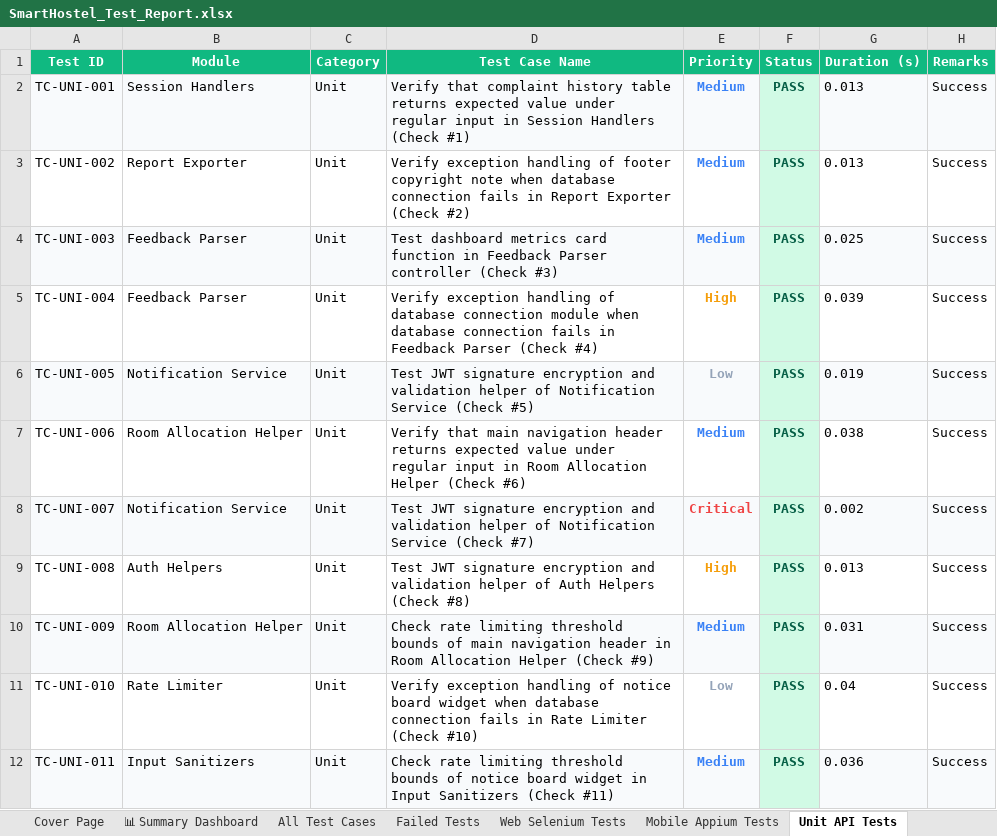
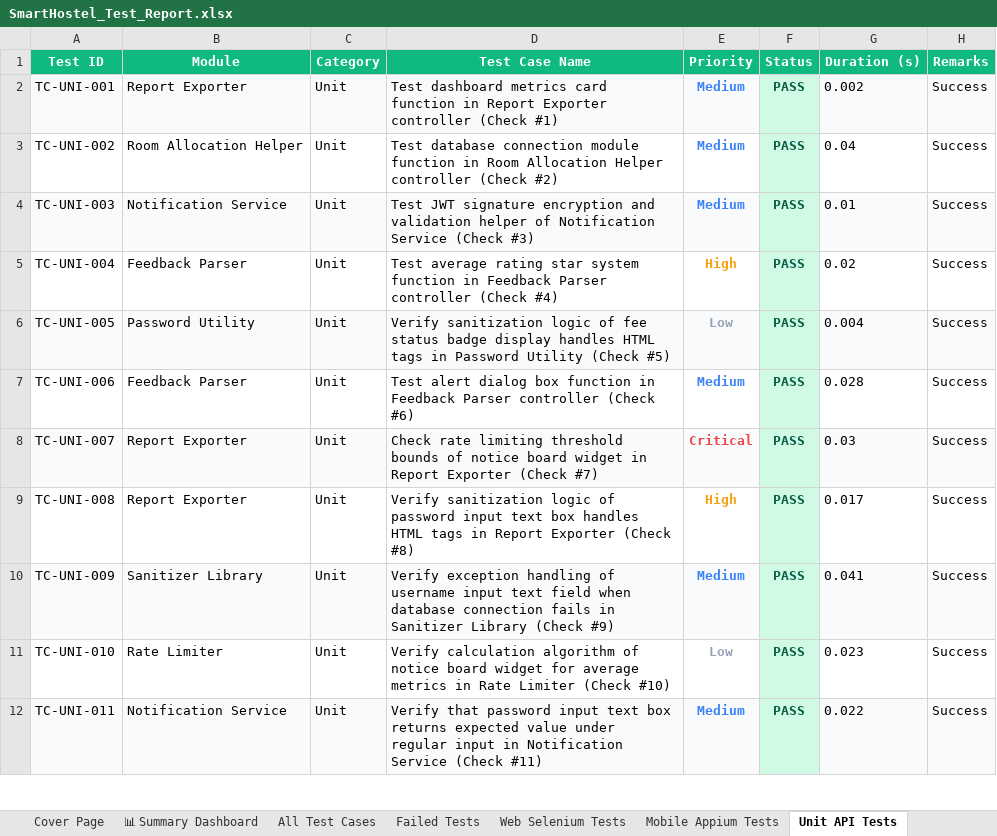
Before and after one commit to Shanmukapriya12/SmartHostel, an Excel workbook: SmartHostel_Test_Report.xlsx, sheet Unit API Tests, drawn as a sheet; only a part is shown; values as stored, in another font and other column widths than the file's, no borders; the diff covers the shown part only; the diff names each change by its address in the sheet, - before the commit and + after, or states it on an @@ line.

```diff
--- a/SmartHostel_Test_Report.xlsx (sheet Unit API Tests)
+++ b/SmartHostel_Test_Report.xlsx (sheet Unit API Tests)
-B2 (Module): Session Handlers
+B2 (Module): Report Exporter
-D2 (Test Case Name): Verify that complaint history table returns expected value under regular input in Session Handlers (Check #1)
+D2 (Test Case Name): Test dashboard metrics card function in Report Exporter controller (Check #1)
-G2 (Duration (s)): 0.013
+G2 (Duration (s)): 0.002
-B3 (Module): Report Exporter
+B3 (Module): Room Allocation Helper
-D3 (Test Case Name): Verify exception handling of footer copyright note when database connection fails in Report Exporter (Check #2)
+D3 (Test Case Name): Test database connection module function in Room Allocation Helper controller (Check #2)
-G3 (Duration (s)): 0.013
+G3 (Duration (s)): 0.04
-B4 (Module): Feedback Parser
+B4 (Module): Notification Service
-D4 (Test Case Name): Test dashboard metrics card function in Feedback Parser controller (Check #3)
+D4 (Test Case Name): Test JWT signature encryption and validation helper of Notification Service (Check #3)
-G4 (Duration (s)): 0.025
+G4 (Duration (s)): 0.01
-D5 (Test Case Name): Verify exception handling of database connection module when database connection fails in Feedback Parser (Check #4)
+D5 (Test Case Name): Test average rating star system function in Feedback Parser controller (Check #4)
-G5 (Duration (s)): 0.039
+G5 (Duration (s)): 0.02
-B6 (Module): Notification Service
+B6 (Module): Password Utility
-D6 (Test Case Name): Test JWT signature encryption and validation helper of Notification Service (Check #5)
+D6 (Test Case Name): Verify sanitization logic of fee status badge display handles HTML tags in Password Utility (Check #5)
-G6 (Duration (s)): 0.019
+G6 (Duration (s)): 0.004
-B7 (Module): Room Allocation Helper
+B7 (Module): Feedback Parser
-D7 (Test Case Name): Verify that main navigation header returns expected value under regular input in Room Allocation Helper (Check #6)
+D7 (Test Case Name): Test alert dialog box function in Feedback Parser controller (Check #6)
-G7 (Duration (s)): 0.038
+G7 (Duration (s)): 0.028
-B8 (Module): Notification Service
+B8 (Module): Report Exporter
-D8 (Test Case Name): Test JWT signature encryption and validation helper of Notification Service (Check #7)
+D8 (Test Case Name): Check rate limiting threshold bounds of notice board widget in Report Exporter (Check #7)
-G8 (Duration (s)): 0.002
+G8 (Duration (s)): 0.03
-B9 (Module): Auth Helpers
+B9 (Module): Report Exporter
-D9 (Test Case Name): Test JWT signature encryption and validation helper of Auth Helpers (Check #8)
+D9 (Test Case Name): Verify sanitization logic of password input text box handles HTML tags in Report Exporter (Check #8)
-G9 (Duration (s)): 0.013
+G9 (Duration (s)): 0.017
-B10 (Module): Room Allocation Helper
+B10 (Module): Sanitizer Library
-D10 (Test Case Name): Check rate limiting threshold bounds of main navigation header in Room Allocation Helper (Check #9)
+D10 (Test Case Name): Verify exception handling of username input text field when database connection fails in Sanitizer Library (Check #9)
-G10 (Duration (s)): 0.031
+G10 (Duration (s)): 0.041
-D11 (Test Case Name): Verify exception handling of notice board widget when database connection fails in Rate…
+D11 (Test Case Name): Verify calculation algorithm of notice board widget for average metrics in Rate…
-G11 (Duration (s)): 0.04
+G11 (Duration (s)): 0.023
-B12 (Module): Input Sanitizers
+B12 (Module): Notification Service
-D12 (Test Case Name): Check rate limiting threshold bounds of notice board widget in Input Sanitizers (Check #11)
+D12 (Test Case Name): Verify that password input text box returns expected value under regular input in Notification Service (Check #11)
-G12 (Duration (s)): 0.036
+G12 (Duration (s)): 0.022
```
Also changed, not shown: 829 edited cells elsewhere in this sheet, sheet All Test Cases, sheet Web Selenium Tests, sheet Mobile Appium Tests, sheet Deployment Status Tests, sheet Validation Tests, sheet Load Performance Tests, 1 more sheet, 3 other files.
